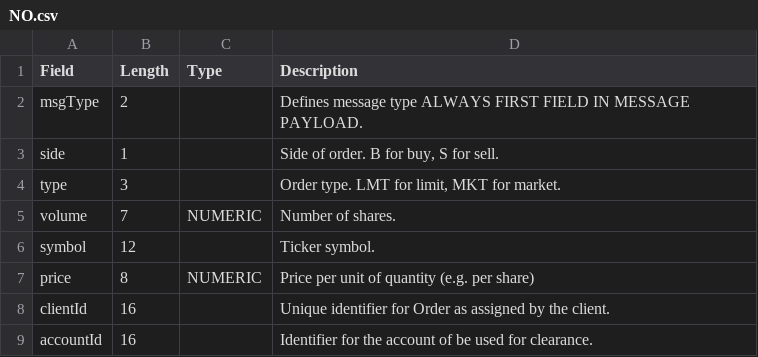
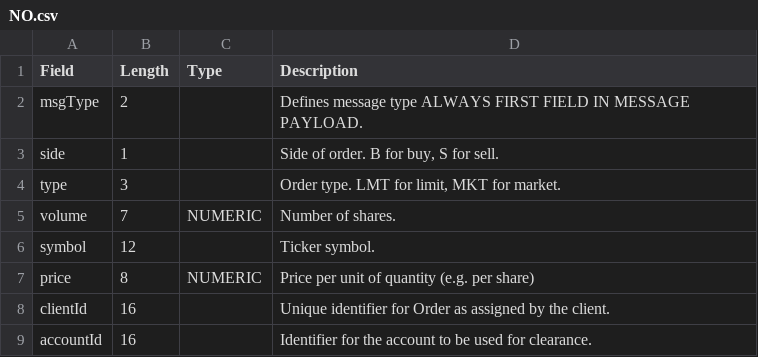
Before and after one commit to prontog/SOP, a CSV file: specs/NO.csv, drawn as a sheet.

```diff
--- a/specs/NO.csv
+++ b/specs/NO.csv
@@ -8,2 +8,2 @@ price,8,NUMERIC,Price per unit of quantity (e.g. per share)
 clientId,16,,Unique identifier for Order as assigned by the client.
-accountId,16,,Identifier for the account of be used for clearance.
+accountId,16,,Identifier for the account to be used for clearance.
```
Also changed, not shown: specs/OC.csv, specs/RJ.csv, 3 other files.
